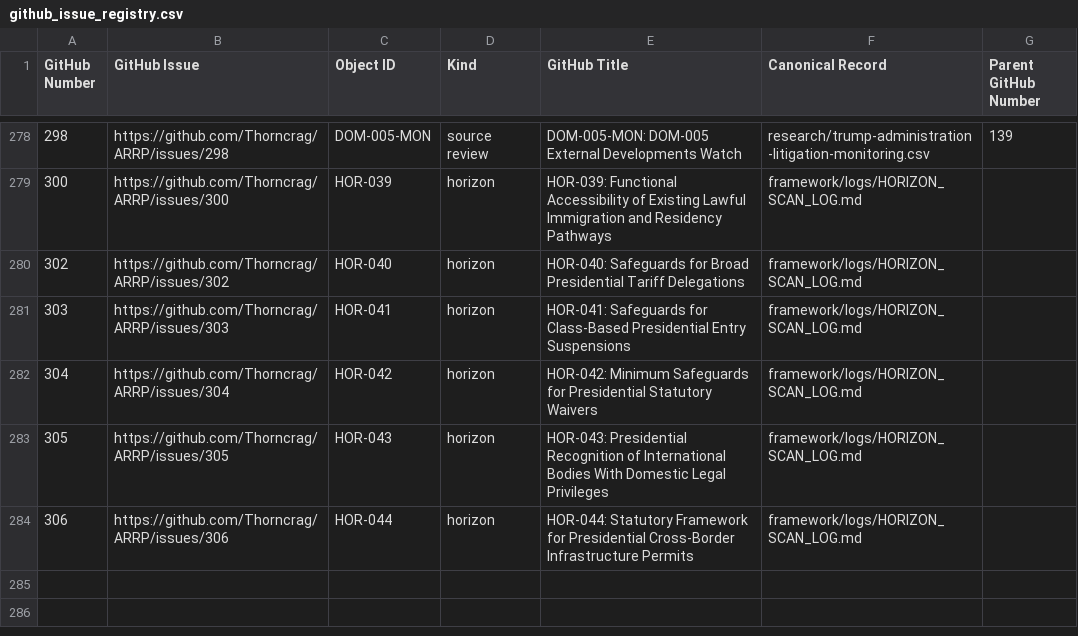
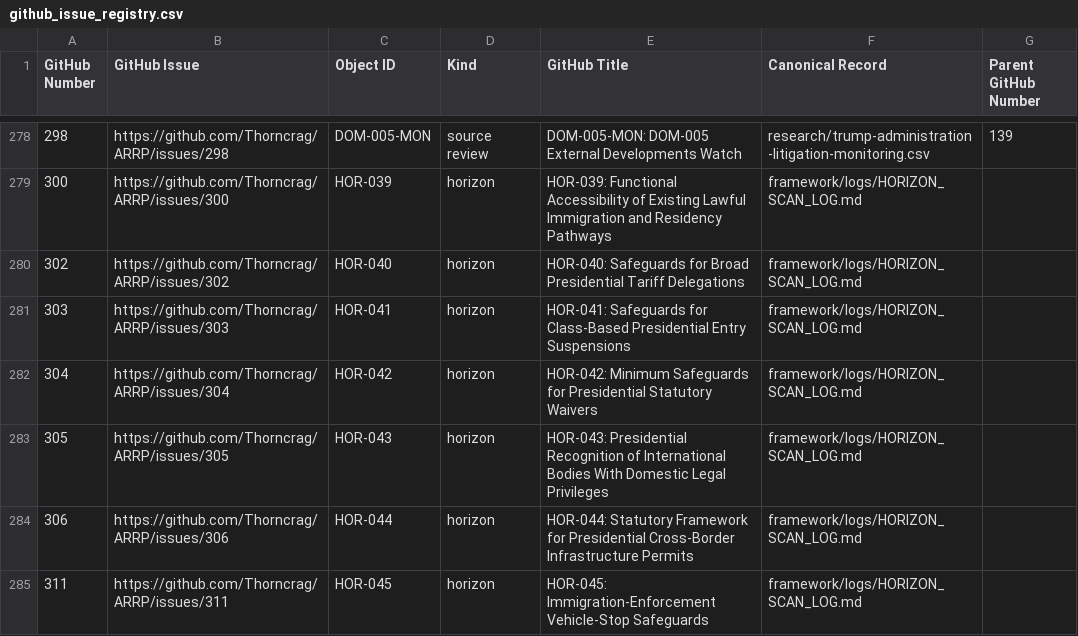
Before and after one commit to Thorncrag/ARRP, a CSV file: inventory/github_issue_registry.csv, drawn as a sheet; only a part is shown, gaps mark what is left out.

```diff
--- a/inventory/github_issue_registry.csv
+++ b/inventory/github_issue_registry.csv
@@ -284 +284,2 @@ GitHub Number,GitHub Issue,Object ID,Kind,GitHub Title,Canonical Record,Parent G
 306,https://github.com/Thorncrag/ARRP/issues/306,HOR-044,horizon,HOR-044: Statutory Framework for Presidential Cross-Border Infrastructure Permits,framework/logs/HORIZON_SCAN_LOG.md,
+311,https://github.com/Thorncrag/ARRP/issues/311,HOR-045,horizon,HOR-045: Immigration-Enforcement Vehicle-Stop Safeguards,framework/logs/HORIZON_SCAN_LOG.md,
```
Also changed, not shown: inventory/sources.csv, research/trump-administration-litigation-monitoring.csv, 3 other files.
